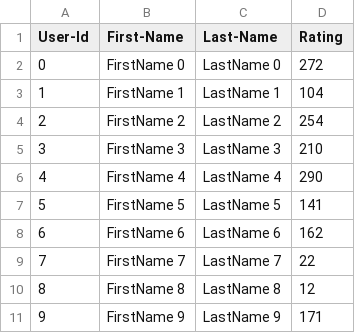
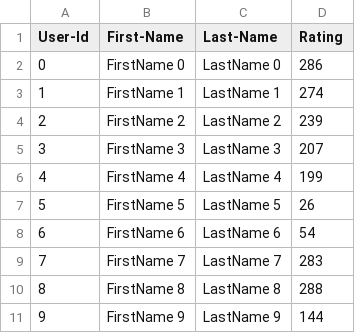
Before and after one commit to abhinavg-neu/Abhinav_Gangadharan_002889956_labs, a CSV file: 002889956_abhinavg_lab_6/Lab_6_Skeleton/UserCatalogue.csv, drawn as a sheet.

```diff
--- a/002889956_abhinavg_lab_6/Lab_6_Skeleton/UserCatalogue.csv
+++ b/002889956_abhinavg_lab_6/Lab_6_Skeleton/UserCatalogue.csv
@@ -1,11 +1,11 @@
 User-Id,First-Name,Last-Name,Rating
-0,FirstName 0,LastName 0,272
-1,FirstName 1,LastName 1,104
-2,FirstName 2,LastName 2,254
-3,FirstName 3,LastName 3,210
-4,FirstName 4,LastName 4,290
-5,FirstName 5,LastName 5,141
-6,FirstName 6,LastName 6,162
-7,FirstName 7,LastName 7,22
-8,FirstName 8,LastName 8,12
-9,FirstName 9,LastName 9,171
+0,FirstName 0,LastName 0,286
+1,FirstName 1,LastName 1,274
+2,FirstName 2,LastName 2,239
+3,FirstName 3,LastName 3,207
+4,FirstName 4,LastName 4,199
+5,FirstName 5,LastName 5,26
+6,FirstName 6,LastName 6,54
+7,FirstName 7,LastName 7,283
+8,FirstName 8,LastName 8,288
+9,FirstName 9,LastName 9,144
```
Also changed, not shown: 002889956_abhinavg_lab_6/Lab_6_Skeleton/CommentData.csv, 47 other files.
